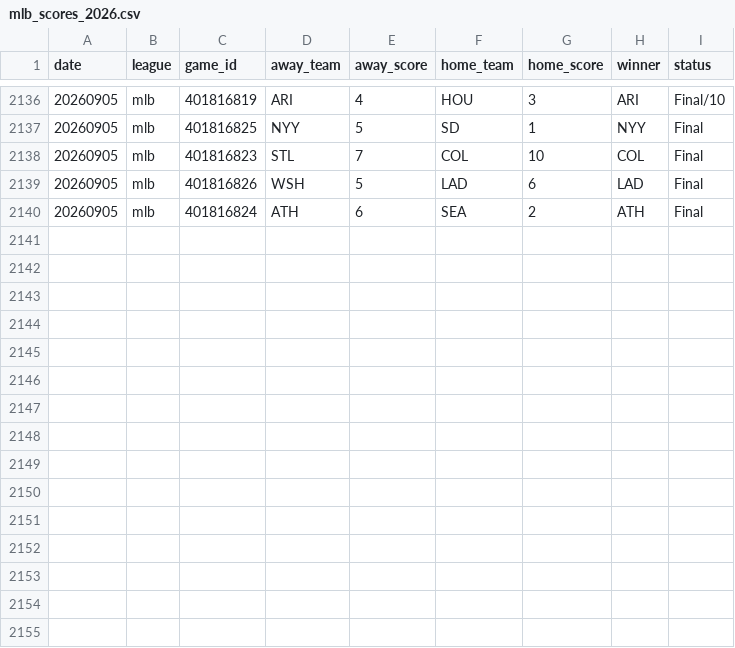
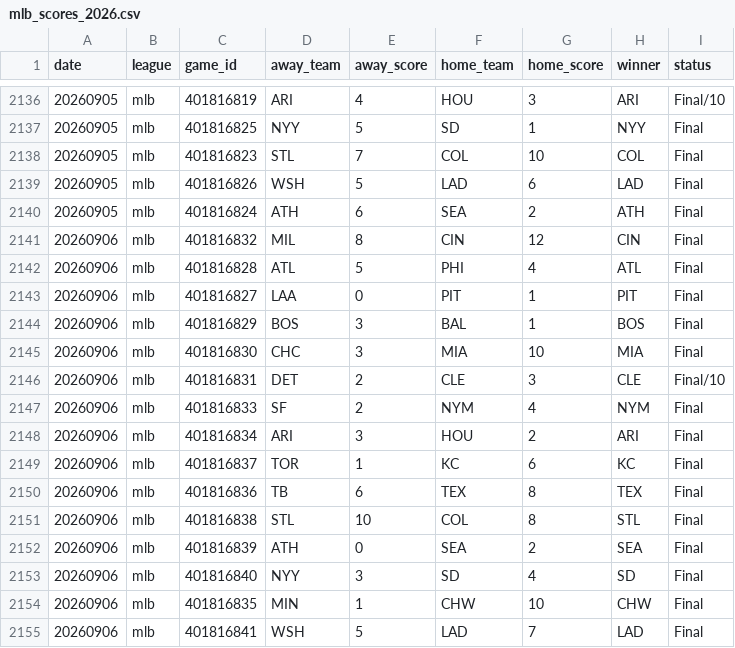
Before and after one commit to AlexJF12/sports-win-index, a CSV file: data/mlb/2026/mlb_scores_2026.csv, drawn as a sheet; only a part is shown, gaps mark what is left out; the diff names each change by its address in the sheet, - before the commit and + after, or states it on an @@ line.

```diff
--- a/data/mlb/2026/mlb_scores_2026.csv
+++ b/data/mlb/2026/mlb_scores_2026.csv
+row 2141: 20260906 | mlb | 401816832 | MIL | 8 | CIN | 12 | CIN | Final
+row 2142: 20260906 | mlb | 401816828 | ATL | 5 | PHI | 4 | ATL | Final
+row 2143: 20260906 | mlb | 401816827 | LAA | 0 | PIT | 1 | PIT | Final
+row 2144: 20260906 | mlb | 401816829 | BOS | 3 | BAL | 1 | BOS | Final
+row 2145: 20260906 | mlb | 401816830 | CHC | 3 | MIA | 10 | MIA | Final
+row 2146: 20260906 | mlb | 401816831 | DET | 2 | CLE | 3 | CLE | Final/10
+row 2147: 20260906 | mlb | 401816833 | SF | 2 | NYM | 4 | NYM | Final
+row 2148: 20260906 | mlb | 401816834 | ARI | 3 | HOU | 2 | ARI | Final
+row 2149: 20260906 | mlb | 401816837 | TOR | 1 | KC | 6 | KC | Final
+row 2150: 20260906 | mlb | 401816836 | TB | 6 | TEX | 8 | TEX | Final
+row 2151: 20260906 | mlb | 401816838 | STL | 10 | COL | 8 | STL | Final
+row 2152: 20260906 | mlb | 401816839 | ATH | 0 | SEA | 2 | SEA | Final
+row 2153: 20260906 | mlb | 401816840 | NYY | 3 | SD | 4 | SD | Final
+row 2154: 20260906 | mlb | 401816835 | MIN | 1 | CHW | 10 | CHW | Final
+row 2155: 20260906 | mlb | 401816841 | WSH | 5 | LAD | 7 | LAD | Final
```
Also changed, not shown: 8 other files.
